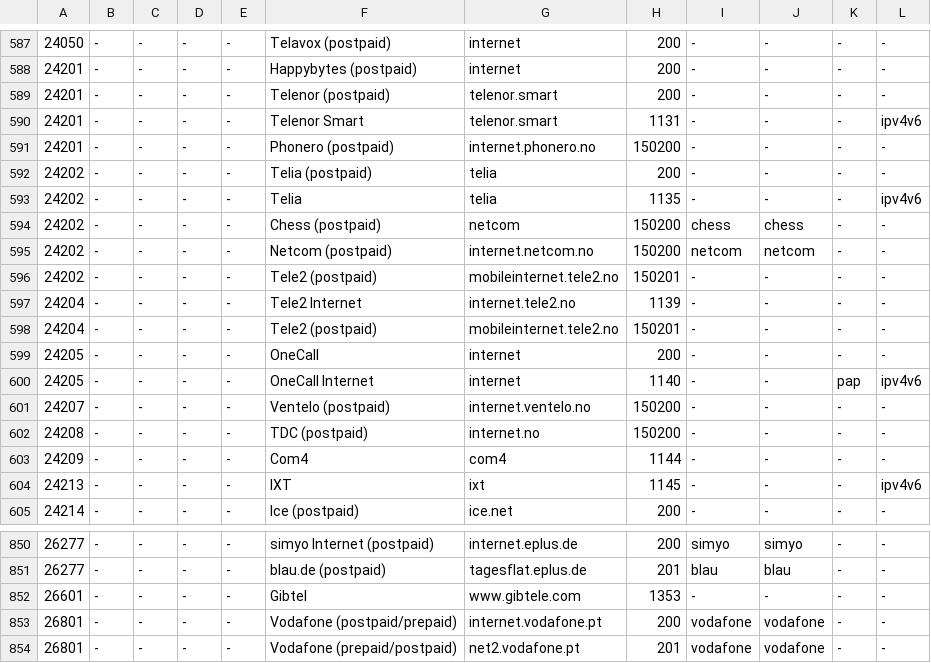
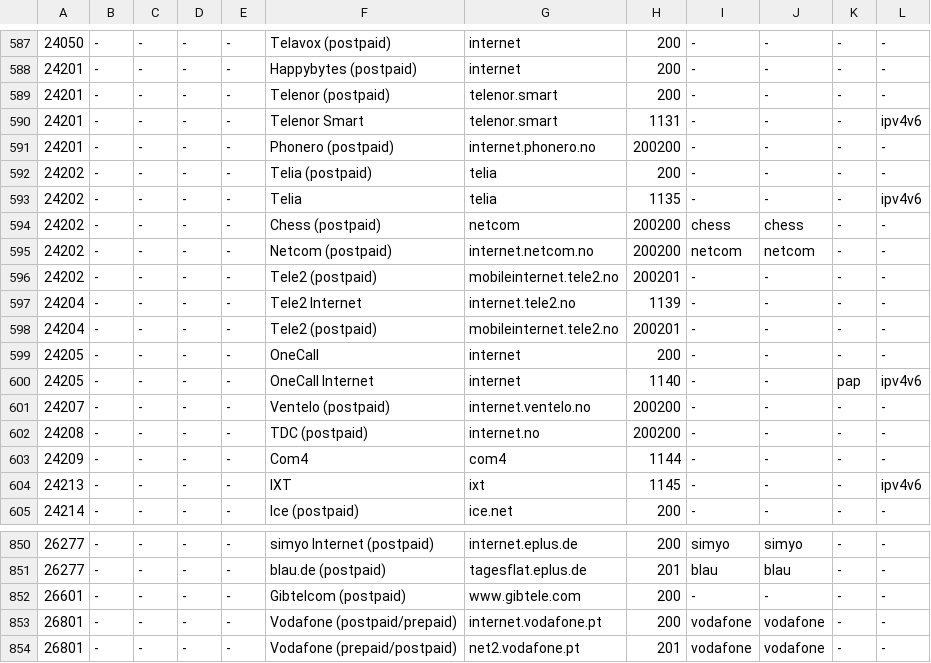
Before and after one commit to DarthAnwalt/openwrt-apn-autoconfig, a TSV file: apn-autoconfig-providers/files/usr/share/apn-autoconfig/providers.tsv, drawn as a sheet; only a part is shown, gaps mark what is left out; the diff covers the shown part only.

```diff
--- a/apn-autoconfig-providers/files/usr/share/apn-autoconfig/providers.tsv
+++ b/apn-autoconfig-providers/files/usr/share/apn-autoconfig/providers.tsv
@@ -590,14 +590,14 @@
 24201	-	-	-	-	Telenor Smart	telenor.smart	1131	-	-	-	ipv4v6
-24201	-	-	-	-	Phonero (postpaid)	internet.phonero.no	150200	-	-	-	-
+24201	-	-	-	-	Phonero (postpaid)	internet.phonero.no	200200	-	-	-	-
 24202	-	-	-	-	Telia (postpaid)	telia	200	-	-	-	-
 24202	-	-	-	-	Telia	telia	1135	-	-	-	ipv4v6
-24202	-	-	-	-	Chess (postpaid)	netcom	150200	chess	chess	-	-
-24202	-	-	-	-	Netcom (postpaid)	internet.netcom.no	150200	netcom	netcom	-	-
-24202	-	-	-	-	Tele2 (postpaid)	mobileinternet.tele2.no	150201	-	-	-	-
+24202	-	-	-	-	Chess (postpaid)	netcom	200200	chess	chess	-	-
+24202	-	-	-	-	Netcom (postpaid)	internet.netcom.no	200200	netcom	netcom	-	-
+24202	-	-	-	-	Tele2 (postpaid)	mobileinternet.tele2.no	200201	-	-	-	-
 24204	-	-	-	-	Tele2 Internet	internet.tele2.no	1139	-	-	-	-
-24204	-	-	-	-	Tele2 (postpaid)	mobileinternet.tele2.no	150201	-	-	-	-
+24204	-	-	-	-	Tele2 (postpaid)	mobileinternet.tele2.no	200201	-	-	-	-
 24205	-	-	-	-	OneCall	internet	200	-	-	-	-
 24205	-	-	-	-	OneCall Internet	internet	1140	-	-	pap	ipv4v6
-24207	-	-	-	-	Ventelo (postpaid)	internet.ventelo.no	150200	-	-	-	-
-24208	-	-	-	-	TDC (postpaid)	internet.no	150200	-	-	-	-
+24207	-	-	-	-	Ventelo (postpaid)	internet.ventelo.no	200200	-	-	-	-
+24208	-	-	-	-	TDC (postpaid)	internet.no	200200	-	-	-	-
 24209	-	-	-	-	Com4	com4	1144	-	-	-	-
@@ -851,3 +851,3 @@
 26277	-	-	-	-	blau.de (postpaid)	tagesflat.eplus.de	201	blau	blau	-	-
-26601	-	-	-	-	Gibtel	www.gibtele.com	1353	-	-	-	-
+26601	-	-	-	-	Gibtelcom (postpaid)	www.gibtele.com	200	-	-	-	-
 26801	-	-	-	-	Vodafone (postpaid/prepaid)	internet.vodafone.pt	200	vodafone	vodafone	-	-
```
Also changed, not shown: 10 added rows and 2 edited cells elsewhere in this file, data/providers-previous.tsv, 3 other files.
